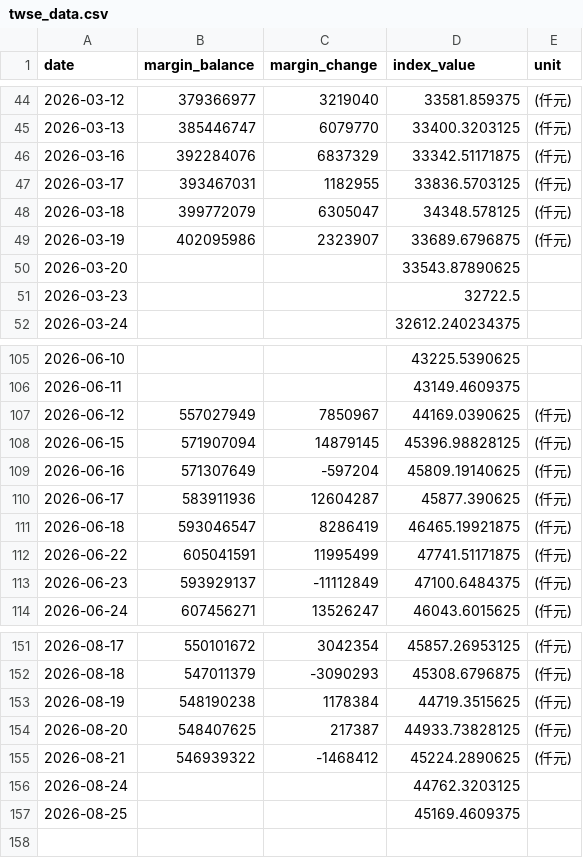
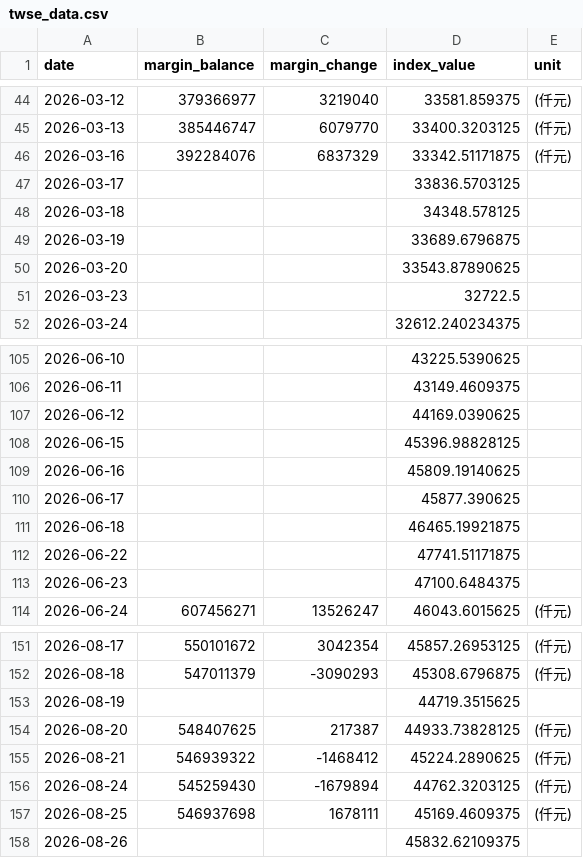
Before and after one commit to shane17258-cmyk/stock-margin-vs-index, a CSV file: twse_data.csv, drawn as a sheet; only a part is shown, gaps mark what is left out; the diff covers the shown part only.

```diff
--- a/twse_data.csv
+++ b/twse_data.csv
@@ -46,5 +46,5 @@ date,margin_balance,margin_change,index_value,unit
 2026-03-16,392284076,6837329,33342.51171875,(仟元)
-2026-03-17,393467031,1182955,33836.5703125,(仟元)
-2026-03-18,399772079,6305047,34348.578125,(仟元)
-2026-03-19,402095986,2323907,33689.6796875,(仟元)
+2026-03-17,,,33836.5703125,
+2026-03-18,,,34348.578125,
+2026-03-19,,,33689.6796875,
 2026-03-20,,,33543.87890625,
@@ -106,9 +106,9 @@ date,margin_balance,margin_change,index_value,unit
 2026-06-11,,,43149.4609375,
-2026-06-12,557027949,7850967,44169.0390625,(仟元)
-2026-06-15,571907094,14879145,45396.98828125,(仟元)
-2026-06-16,571307649,-597204,45809.19140625,(仟元)
-2026-06-17,583911936,12604287,45877.390625,(仟元)
-2026-06-18,593046547,8286419,46465.19921875,(仟元)
-2026-06-22,605041591,11995499,47741.51171875,(仟元)
-2026-06-23,593929137,-11112849,47100.6484375,(仟元)
+2026-06-12,,,44169.0390625,
+2026-06-15,,,45396.98828125,
+2026-06-16,,,45809.19140625,
+2026-06-17,,,45877.390625,
+2026-06-18,,,46465.19921875,
+2026-06-22,,,47741.51171875,
+2026-06-23,,,47100.6484375,
 2026-06-24,607456271,13526247,46043.6015625,(仟元)
@@ -152,6 +152,7 @@ date,margin_balance,margin_change,index_value,unit
 2026-08-18,547011379,-3090293,45308.6796875,(仟元)
-2026-08-19,548190238,1178384,44719.3515625,(仟元)
+2026-08-19,,,44719.3515625,
 2026-08-20,548407625,217387,44933.73828125,(仟元)
 2026-08-21,546939322,-1468412,45224.2890625,(仟元)
-2026-08-24,,,44762.3203125,
-2026-08-25,,,45169.4609375,
+2026-08-24,545259430,-1679894,44762.3203125,(仟元)
+2026-08-25,546937698,1678111,45169.4609375,(仟元)
+2026-08-26,,,45832.62109375,
```
Also changed, not shown: 15 edited cells elsewhere in this file, 2 other files.
